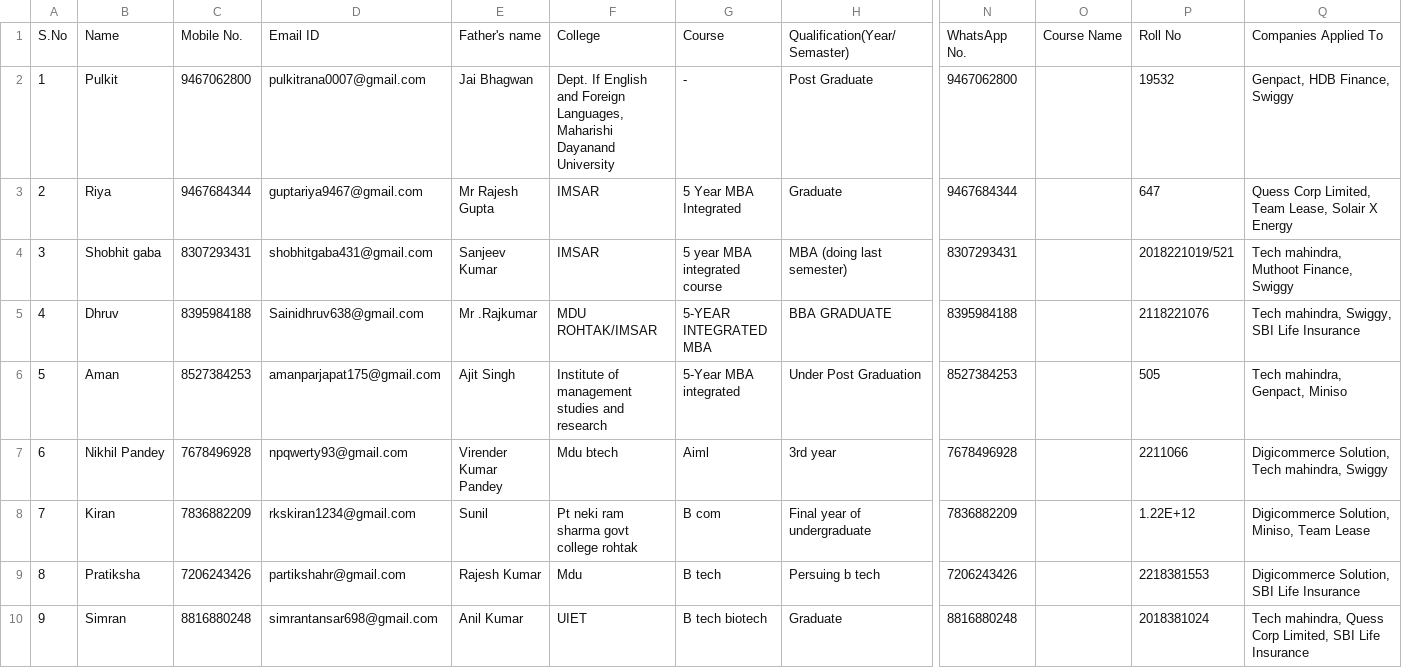
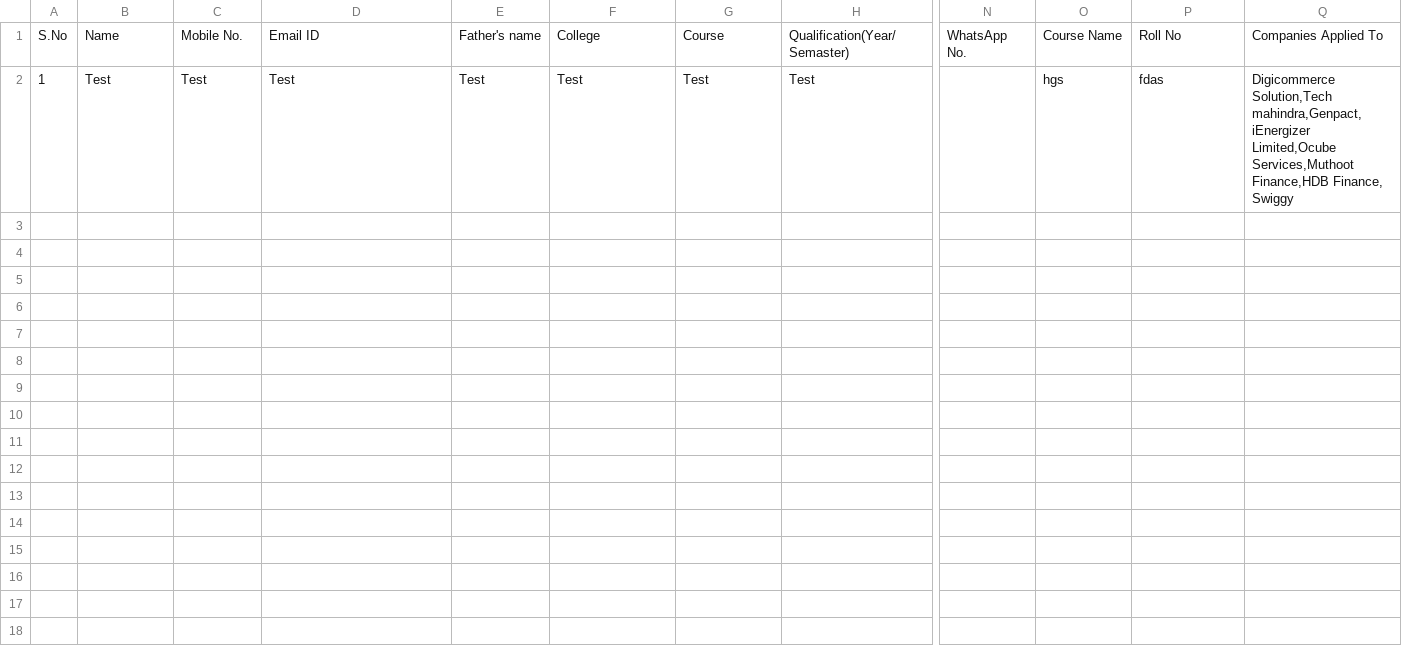
Before and after one commit to antilneeraj/CARD, a CSV file: candidates.csv, drawn as a sheet; only a part is shown, gaps mark what is left out; removed rows and columns are numbered as before the commit, all else as after; rows hold the shown columns only; the diff names each change by its address in the sheet, - before the commit and + after, or states it on an @@ line.

Commit message:
Update last processed ID, enhance HTML styling, and modify candidate data

```diff
--- a/candidates.csv
+++ b/candidates.csv
-row 2: 1 | Pulkit | 9467062800 | pulkitrana0007@gmail.com | Jai Bhagwan | Dept. If English and Foreign Languages, Maharishi Dayanand University | - | Post Graduate | 9467062800 |  | 19532 | Genpact, HDB Finance, Swiggy
-row 3: 2 | Riya | 9467684344 | guptariya9467@gmail.com | Mr Rajesh Gupta | IMSAR | 5 Year MBA Integrated | Graduate | 9467684344 |  | 647 | Quess Corp Limited, Team Lease, Solair X Energy
-row 4: 3 | Shobhit gaba | 8307293431 | shobhitgaba431@gmail.com | Sanjeev Kumar | IMSAR | 5 year MBA integrated course | MBA (doing last semester) | 8307293431 |  | 2018221019/521 | Tech mahindra, Muthoot Finance, Swiggy
-row 5: 4 | Dhruv | 8395984188 | Sainidhruv638@gmail.com | Mr .Rajkumar | MDU ROHTAK/IMSAR | 5-YEAR INTEGRATED MBA | BBA GRADUATE | 8395984188 |  | 2118221076 | Tech mahindra, Swiggy, SBI Life Insurance
-row 6: 5 | Aman | 8527384253 | amanparjapat175@gmail.com | Ajit Singh | Institute of management studies and research | 5-Year MBA integrated | Under Post Graduation | 8527384253 |  | 505 | Tech mahindra, Genpact, Miniso
-row 7: 6 | Nikhil Pandey | 7678496928 | npqwerty93@gmail.com | Virender Kumar Pandey | Mdu btech | Aiml | 3rd year | 7678496928 |  | 2211066 | Digicommerce Solution, Tech mahindra, Swiggy
-row 8: 7 | Kiran | 7836882209 | rkskiran1234@gmail.com | Sunil | Pt neki ram sharma govt college rohtak | B com | Final year of undergraduate | 7836882209 |  | 1.22E+12 | Digicommerce Solution, Miniso, Team Lease
-row 9: 8 | Pratiksha | 7206243426 | partikshahr@gmail.com | Rajesh Kumar | Mdu | B tech | Persuing b tech | 7206243426 |  | 2218381553 | Digicommerce Solution, SBI Life Insurance
-row 10: 9 | Simran | 8816880248 | simrantansar698@gmail.com | Anil Kumar | UIET | B tech biotech | Graduate | 8816880248 |  | 2018381024 | Tech mahindra, Quess Corp Limited, SBI Life Insurance
+row 2: 1 | Test | Test | Test | Test | Test | Test | Test |  | hgs | fdas | Digicommerce Solution,Tech mahindra,Genpact,iEnergizer Limited,Ocube Services,Muthoot Finance,HDB Finance, Swiggy
```
Also changed, not shown: 3 other files.
